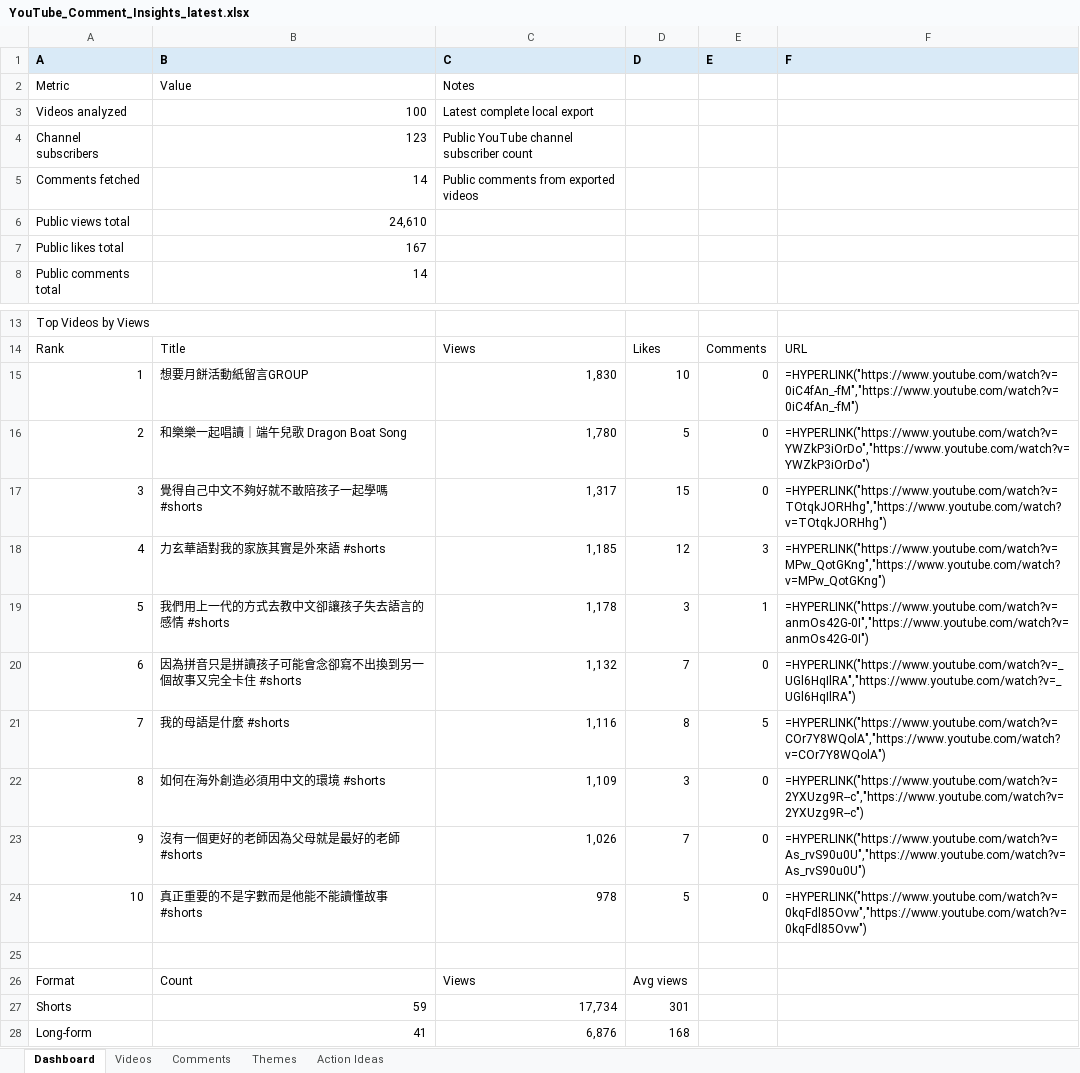
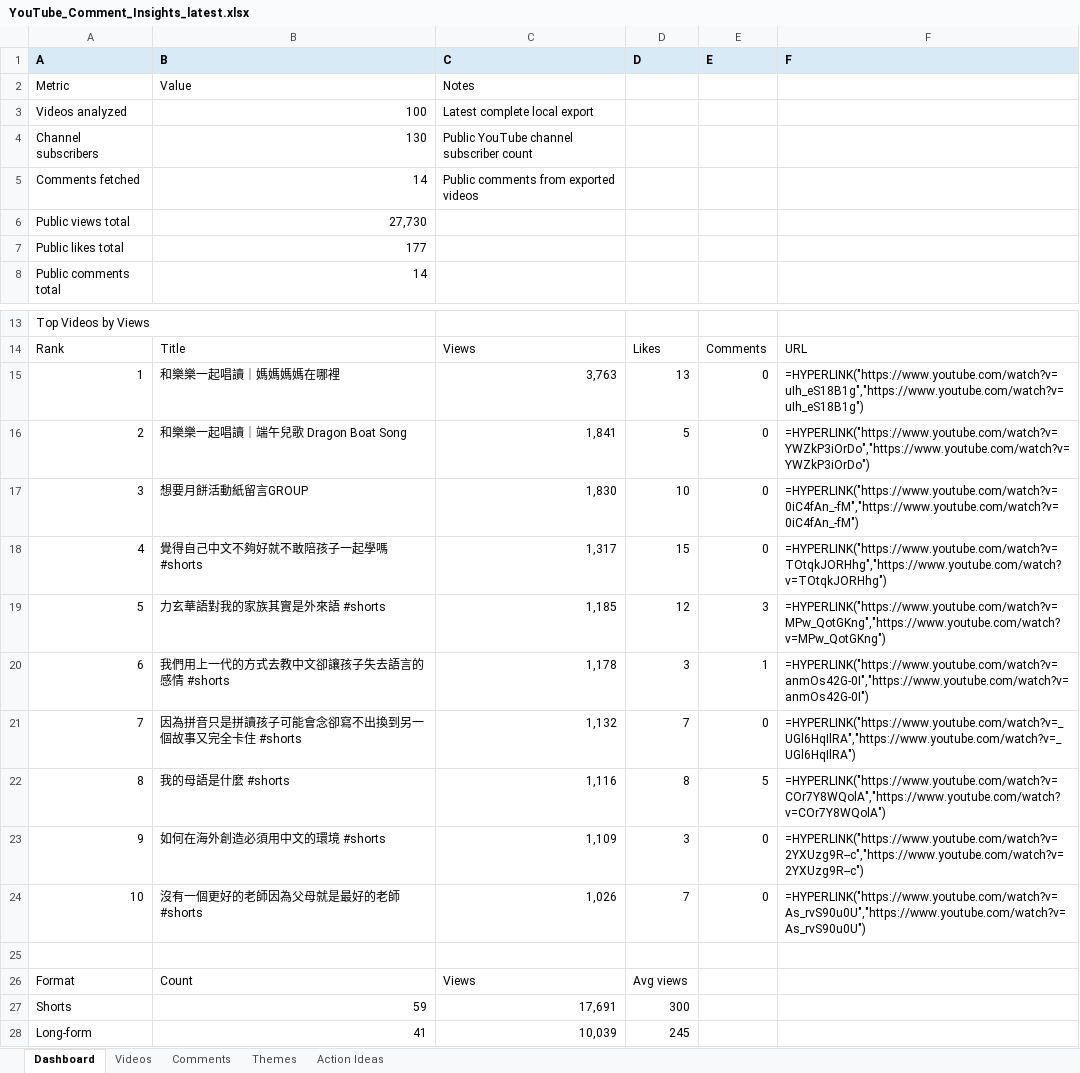
Before and after one commit to lelereaders/lele-youtube-dashboard, an Excel workbook: youtube_reports/YouTube_Comment_Insights_latest.xlsx, sheet Dashboard, drawn as a sheet; only a part is shown, gaps mark what is left out; values as stored, in another font and other column widths than the file's, no borders; formulas without a stored value are shown as written; removed rows and columns are numbered as before the commit, all else as after; the diff names each change by its address in the sheet, - before the commit and + after, or states it on an @@ line.

```diff
--- a/youtube_reports/YouTube_Comment_Insights_latest.xlsx (sheet Dashboard)
+++ b/youtube_reports/YouTube_Comment_Insights_latest.xlsx (sheet Dashboard)
-B4 (B): 123
+B4 (B): 130
-B6 (B): 24,610
+B6 (B): 27,730
-B7 (B): 167
+B7 (B): 177
-B15 (B): 想要月餅活動紙留言GROUP
+B15 (B): 和樂樂一起唱讀｜媽媽媽媽在哪裡
-C15 (C): 1,830
+C15 (C): 3,763
-D15 (D): 10
+D15 (D): 13
-F15 (F): =HYPERLINK("https://www.youtube.com/watch?v=0iC4fAn_-fM","https://www.youtube.com/watch?v=0iC4fAn_-fM")
+F15 (F): =HYPERLINK("https://www.youtube.com/watch?v=uIh_eS18B1g","https://www.youtube.com/watch?v=uIh_eS18B1g")
-C16 (C): 1,780
+C16 (C): 1,841
-B17 (B): 覺得自己中文不夠好就不敢陪孩子一起學嗎 #shorts
+B17 (B): 想要月餅活動紙留言GROUP
-C17 (C): 1,317
+C17 (C): 1,830
-D17 (D): 15
+D17 (D): 10
-F17 (F): =HYPERLINK("https://www.youtube.com/watch?v=TOtqkJORHhg","https://www.youtube.com/watch?v=TOtqkJORHhg")
+F17 (F): =HYPERLINK("https://www.youtube.com/watch?v=0iC4fAn_-fM","https://www.youtube.com/watch?v=0iC4fAn_-fM")
+row 18: 4 | 覺得自己中文不夠好就不敢陪孩子一起學嗎 #shorts | 1,317 | 15 | 0 | =HYPERLINK("https://www.youtube.com/watch?v=TOtqkJORHhg","https://www.youtube.com/watch?v=TOtqkJORHhg")
-A19 (A): 4
+A19 (A): 5
-A20 (A): 5
+A20 (A): 6
-A21 (A): 6
+A21 (A): 7
-A22 (A): 7
+A22 (A): 8
-row 22: 8 | 如何在海外創造必須用中文的環境 #shorts | 1,109 | 3 | 0 | =HYPERLINK("https://www.youtube.com/watch?v=2YXUzg9R--c","https://www.youtube.com/watch?v=2YXUzg9R--c")
-B23 (B): 沒有一個更好的老師因為父母就是最好的老師 #shorts
+B23 (B): 如何在海外創造必須用中文的環境 #shorts
-C23 (C): 1,026
+C23 (C): 1,109
-D23 (D): 7
+D23 (D): 3
-F23 (F): =HYPERLINK("https://www.youtube.com/watch?v=As_rvS90u0U","https://www.youtube.com/watch?v=As_rvS90u0U")
+F23 (F): =HYPERLINK("https://www.youtube.com/watch?v=2YXUzg9R--c","https://www.youtube.com/watch?v=2YXUzg9R--c")
-B24 (B): 真正重要的不是字數而是他能不能讀懂故事 #shorts
+B24 (B): 沒有一個更好的老師因為父母就是最好的老師 #shorts
-C24 (C): 978
+C24 (C): 1,026
-D24 (D): 5
+D24 (D): 7
-F24 (F): =HYPERLINK("https://www.youtube.com/watch?v=0kqFdl85Ovw","https://www.youtube.com/watch?v=0kqFdl85Ovw")
+F24 (F): =HYPERLINK("https://www.youtube.com/watch?v=As_rvS90u0U","https://www.youtube.com/watch?v=As_rvS90u0U")
-C27 (C): 17,734
+C27 (C): 17,691
-D27 (D): 301
+D27 (D): 300
-C28 (C): 6,876
+C28 (C): 10,039
-D28 (D): 168
+D28 (D): 245
```
Also changed, not shown: sheet Videos, sheet Themes, 1 other file.
